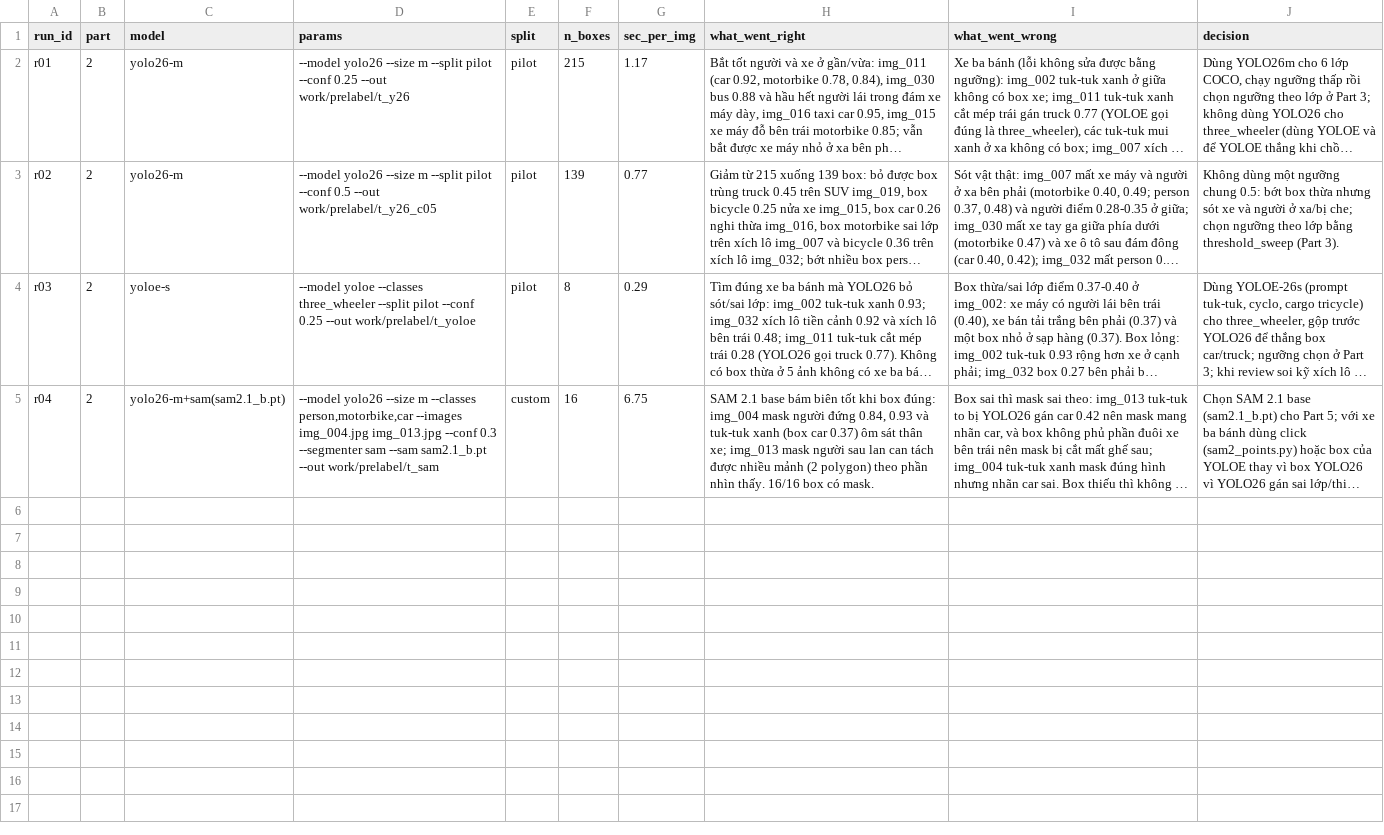
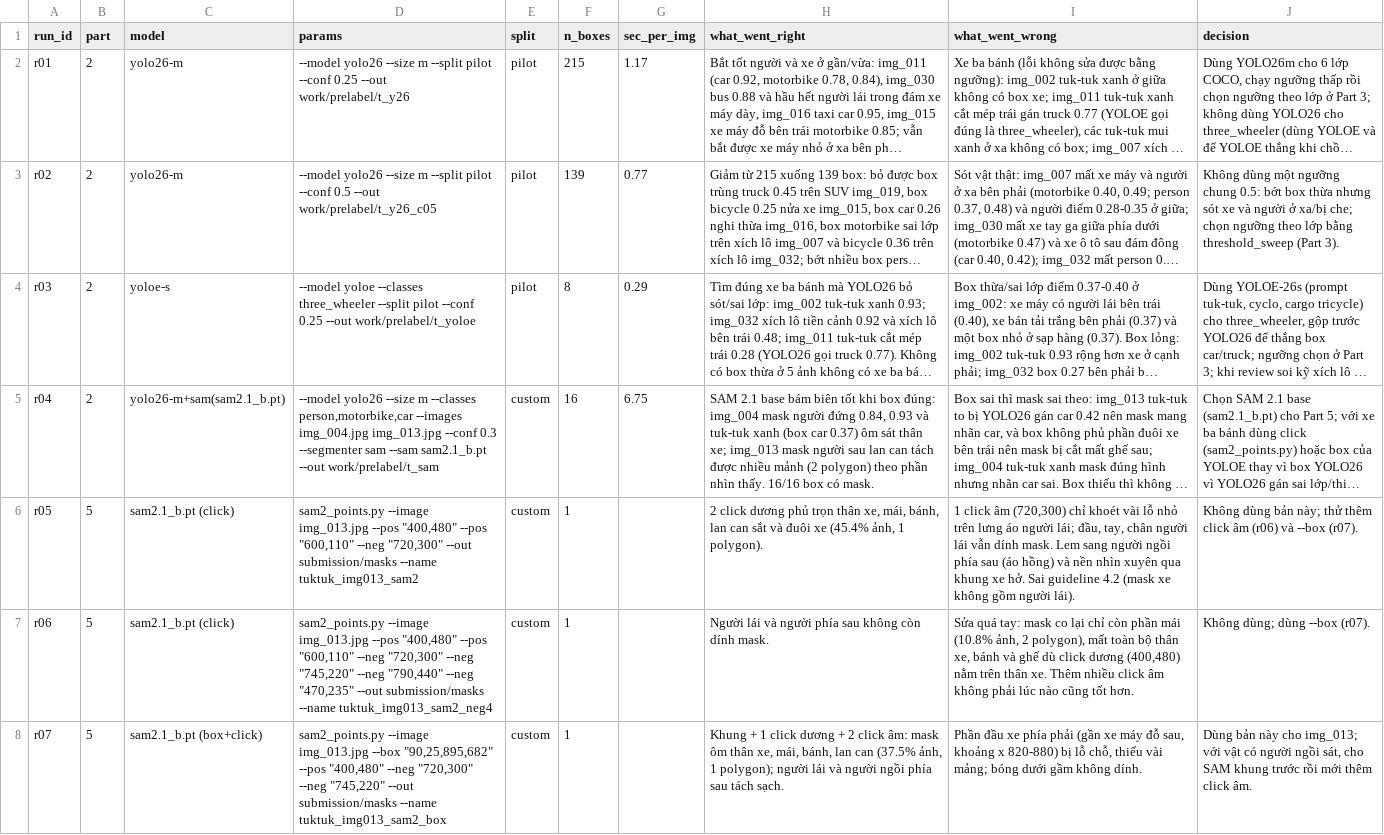
Before and after one commit to feedfoot/K5-L23-DAY08-2A202604055-PhamQuangHuy-AIPrelabel, a CSV file: submission/model_log.csv, drawn as a sheet; only a part is shown; long unchanged cells end in …; the diff covers the shown part only; the diff names each change by its address in the sheet, - before the commit and + after, or states it on an @@ line.

Commit message:
Part 5: mask SAM 2.1 / MobileSAM (r05-r10)

```diff
--- a/submission/model_log.csv
+++ b/submission/model_log.csv
+row 6: r05 | 5 | sam2.1_b.pt (click) | sam2_points.py --image img_013.jpg --pos "400,480" --pos "600,110" --neg "720,300" --out submission/masks --name tuktuk_img013_sam2 | custom | 1 |  | 2 click dương phủ trọn thân xe, mái, bánh, lan can sắt và đuôi xe (45.4% ảnh, 1 polygon). | 1 click âm (720,300) chỉ khoét vài lỗ nhỏ trên lưng áo người lái; đầu, tay, chân người lái vẫn dính mask. Lem sang người ngồi phía sau (áo hồng) và nền nhìn xuyên qua khung xe hở. Sai guideline 4.2 (mask xe không gồm người lái). | Không dùng bản này; thử thêm click âm (r06) và --box (r07).
+row 7: r06 | 5 | sam2.1_b.pt (click) | sam2_points.py --image img_013.jpg --pos "400,480" --pos "600,110" --neg "720,300" --neg "745,220" --neg "790,440" --neg "470,235" --out submission/masks --name tuktuk_img013_sam2_neg4 | custom | 1 |  | Người lái và người phía sau không còn dính mask. | Sửa quá tay: mask co lại chỉ còn phần mái (10.8% ảnh, 2 polygon), mất toàn bộ thân xe, bánh và ghế dù click dương (400,480) nằm trên thân xe. Thêm nhiều click âm không phải lúc nào cũng tốt hơn. | Không dùng; dùng --box (r07).
+row 8: r07 | 5 | sam2.1_b.pt (box+click) | sam2_points.py --image img_013.jpg --box "90,25,895,682" --pos "400,480" --neg "720,300" --neg "745,220" --out submission/masks --name tuktuk_img013_sam2_box | custom | 1 |  | Khung + 1 click dương + 2 click âm: mask ôm thân xe, mái, bánh, lan can (37.5% ảnh, 1 polygon); người lái và người ngồi phía sau tách sạch. | Phần đầu xe phía phải (gần xe máy đỗ sau, khoảng x 820-880) bị lỗ chỗ, thiếu vài mảng; bóng dưới gầm không dính. | Dùng bản này cho img_013; với vật có người ngồi sát, cho SAM khung trước rồi mới thêm click âm.
```
Also changed, not shown: 3 added rows elsewhere in this file, 7 other files.
